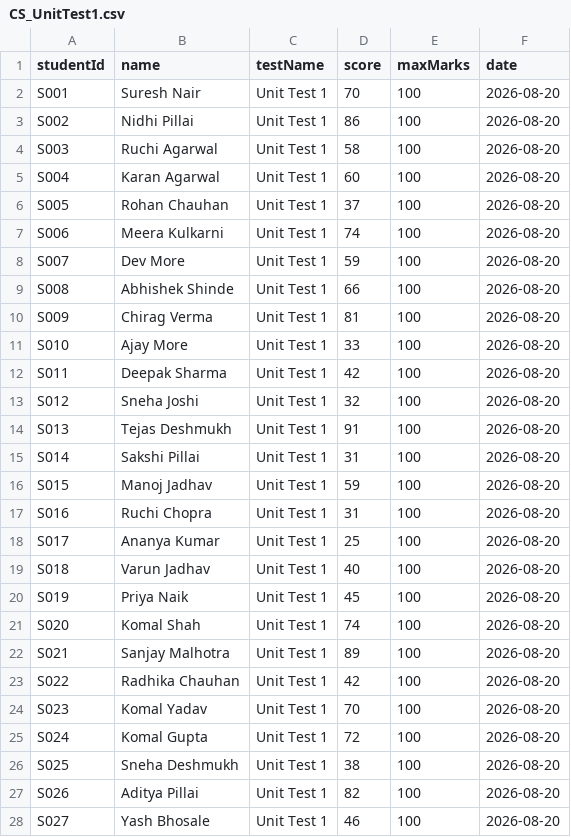
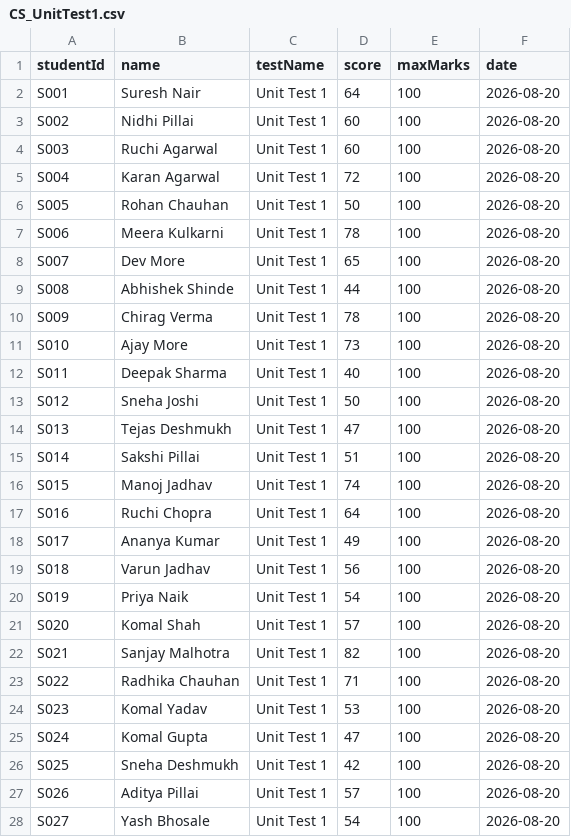
Before and after one commit to aditya44-tech/EarlyAlert, a CSV file: data/CS_UnitTest1.csv, drawn as a sheet; only a part is shown; the diff covers the shown part only.

```diff
--- a/data/CS_UnitTest1.csv
+++ b/data/CS_UnitTest1.csv
@@ -1,28 +1,28 @@
 studentId,name,testName,score,maxMarks,date
-S001,Suresh Nair,Unit Test 1,70,100,2026-08-20
-S002,Nidhi Pillai,Unit Test 1,86,100,2026-08-20
-S003,Ruchi Agarwal,Unit Test 1,58,100,2026-08-20
-S004,Karan Agarwal,Unit Test 1,60,100,2026-08-20
-S005,Rohan Chauhan,Unit Test 1,37,100,2026-08-20
-S006,Meera Kulkarni,Unit Test 1,74,100,2026-08-20
-S007,Dev More,Unit Test 1,59,100,2026-08-20
-S008,Abhishek Shinde,Unit Test 1,66,100,2026-08-20
-S009,Chirag Verma,Unit Test 1,81,100,2026-08-20
-S010,Ajay More,Unit Test 1,33,100,2026-08-20
-S011,Deepak Sharma,Unit Test 1,42,100,2026-08-20
-S012,Sneha Joshi,Unit Test 1,32,100,2026-08-20
-S013,Tejas Deshmukh,Unit Test 1,91,100,2026-08-20
-S014,Sakshi Pillai,Unit Test 1,31,100,2026-08-20
-S015,Manoj Jadhav,Unit Test 1,59,100,2026-08-20
-S016,Ruchi Chopra,Unit Test 1,31,100,2026-08-20
-S017,Ananya Kumar,Unit Test 1,25,100,2026-08-20
-S018,Varun Jadhav,Unit Test 1,40,100,2026-08-20
-S019,Priya Naik,Unit Test 1,45,100,2026-08-20
-S020,Komal Shah,Unit Test 1,74,100,2026-08-20
-S021,Sanjay Malhotra,Unit Test 1,89,100,2026-08-20
-S022,Radhika Chauhan,Unit Test 1,42,100,2026-08-20
-S023,Komal Yadav,Unit Test 1,70,100,2026-08-20
-S024,Komal Gupta,Unit Test 1,72,100,2026-08-20
-S025,Sneha Deshmukh,Unit Test 1,38,100,2026-08-20
-S026,Aditya Pillai,Unit Test 1,82,100,2026-08-20
-S027,Yash Bhosale,Unit Test 1,46,100,2026-08-20
+S001,Suresh Nair,Unit Test 1,64,100,2026-08-20
+S002,Nidhi Pillai,Unit Test 1,60,100,2026-08-20
+S003,Ruchi Agarwal,Unit Test 1,60,100,2026-08-20
+S004,Karan Agarwal,Unit Test 1,72,100,2026-08-20
+S005,Rohan Chauhan,Unit Test 1,50,100,2026-08-20
+S006,Meera Kulkarni,Unit Test 1,78,100,2026-08-20
+S007,Dev More,Unit Test 1,65,100,2026-08-20
+S008,Abhishek Shinde,Unit Test 1,44,100,2026-08-20
+S009,Chirag Verma,Unit Test 1,78,100,2026-08-20
+S010,Ajay More,Unit Test 1,73,100,2026-08-20
+S011,Deepak Sharma,Unit Test 1,40,100,2026-08-20
+S012,Sneha Joshi,Unit Test 1,50,100,2026-08-20
+S013,Tejas Deshmukh,Unit Test 1,47,100,2026-08-20
+S014,Sakshi Pillai,Unit Test 1,51,100,2026-08-20
+S015,Manoj Jadhav,Unit Test 1,74,100,2026-08-20
+S016,Ruchi Chopra,Unit Test 1,64,100,2026-08-20
+S017,Ananya Kumar,Unit Test 1,49,100,2026-08-20
+S018,Varun Jadhav,Unit Test 1,56,100,2026-08-20
+S019,Priya Naik,Unit Test 1,54,100,2026-08-20
+S020,Komal Shah,Unit Test 1,57,100,2026-08-20
+S021,Sanjay Malhotra,Unit Test 1,82,100,2026-08-20
+S022,Radhika Chauhan,Unit Test 1,71,100,2026-08-20
+S023,Komal Yadav,Unit Test 1,53,100,2026-08-20
+S024,Komal Gupta,Unit Test 1,47,100,2026-08-20
+S025,Sneha Deshmukh,Unit Test 1,42,100,2026-08-20
+S026,Aditya Pillai,Unit Test 1,57,100,2026-08-20
+S027,Yash Bhosale,Unit Test 1,54,100,2026-08-20
```
Also changed, not shown: 23 edited cells elsewhere in this file, data/CS_UnitTest2.csv, data/CS_Week1_overall.csv, 26 other files.
